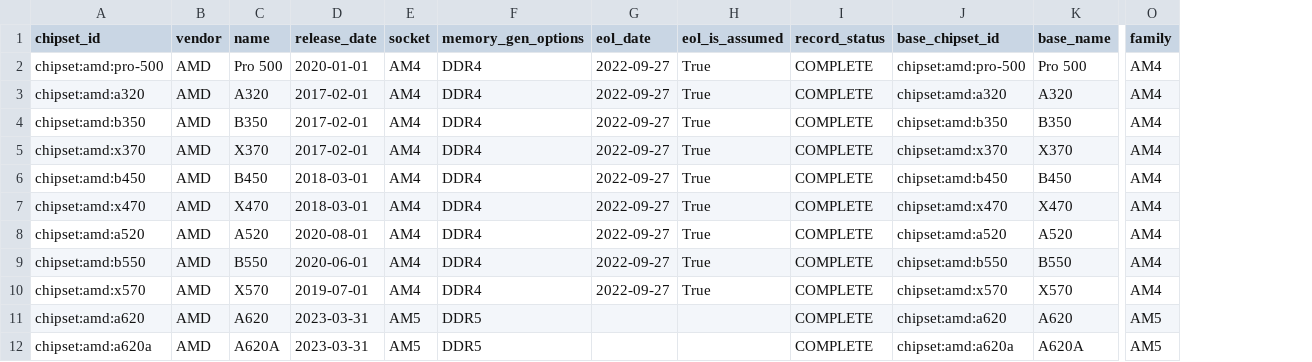
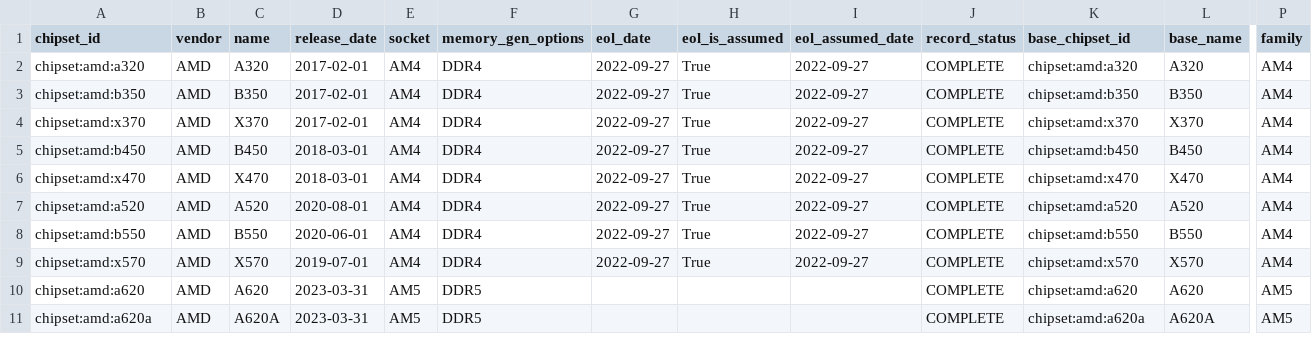
Before and after one commit to Hrihell/pccompat-tg, a CSV file: release/pccompat-tg-2026.10/data/chipsets.csv, drawn as a sheet; only a part is shown, gaps mark what is left out; removed rows and columns are numbered as before the commit, all else as after; rows hold the shown columns only; the diff covers the shown part only; the diff names each change by its address in the sheet, - before the commit and + after, or states it on an @@ line.

Commit message:
data: 2026.10 revision — official support basis for all PASS (S2), Intel PCN EOL for 13 chipsets (S3), exclude Pro 500; validation stats; FAIL basis_verified fix

```diff
--- a/release/pccompat-tg-2026.10/data/chipsets.csv
+++ b/release/pccompat-tg-2026.10/data/chipsets.csv
+column I (eol_assumed_date), rows 2-9: all 2022-09-27
-row 2: chipset:amd:pro-500 | AMD | Pro 500 | 2020-01-01 | AM4 | DDR4 | 2022-09-27 | True | COMPLETE | chipset:amd:pro-500 | Pro 500 | AM4
```
Also changed, not shown: 32 edited cells elsewhere in this file, release/pccompat-tg-2026.10/analysis/a_participation.csv, release/pccompat-tg-2026.10/analysis/b_upgrade.csv, 33 other files.
